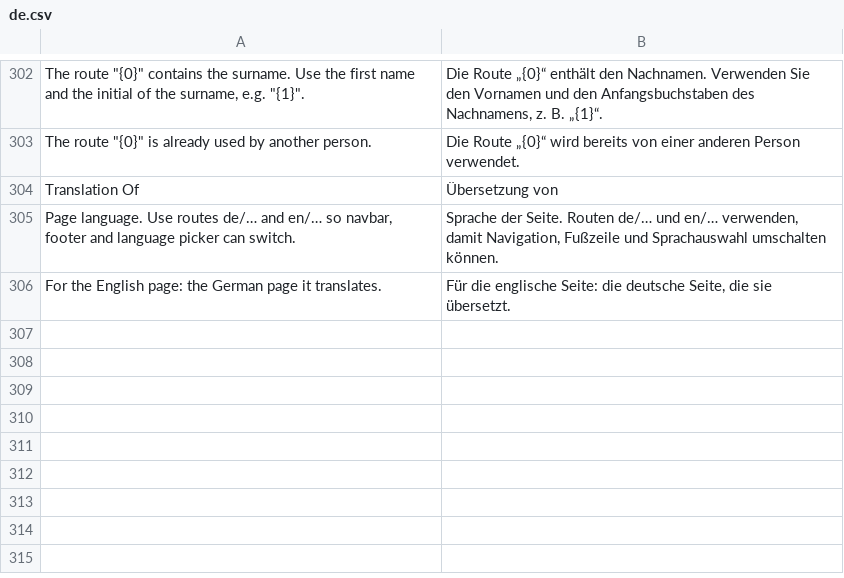
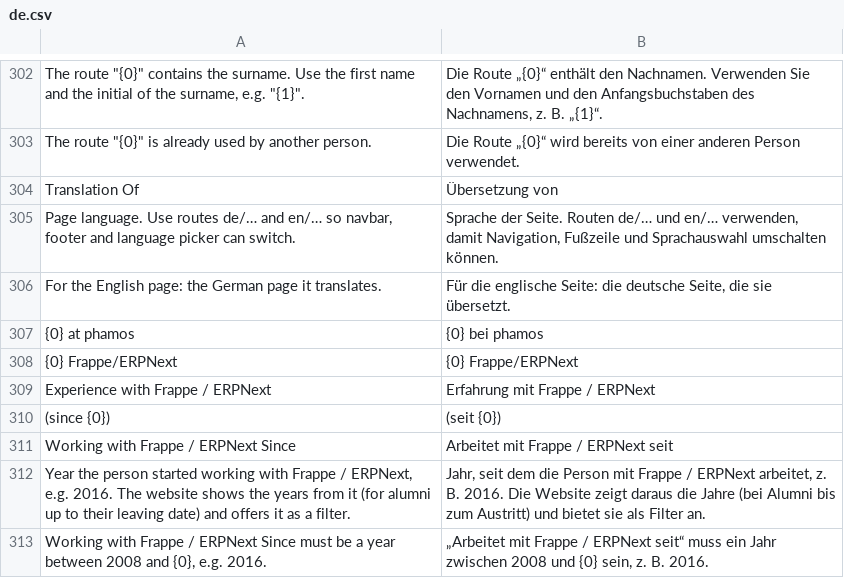
Before and after one commit to phamos-eu/phamos, a CSV file: phamos/translations/de.csv, drawn as a sheet; only a part is shown, gaps mark what is left out; the diff names each change by its address in the sheet, - before the commit and + after, or states it on an @@ line.

```diff
--- a/phamos/translations/de.csv
+++ b/phamos/translations/de.csv
+row 307: {0} at phamos | {0} bei phamos
+row 308: {0} Frappe/ERPNext | {0} Frappe/ERPNext
+row 309: Experience with Frappe / ERPNext | Erfahrung mit Frappe / ERPNext
+row 310: (since {0}) | (seit {0})
+row 311: Working with Frappe / ERPNext Since | Arbeitet mit Frappe / ERPNext seit
+row 312: Year the person started working with Frappe / ERPNext, e.g. 2016. The website shows the years from it (for alumni up to their leaving date) and offers it as a filter. | Jahr, seit dem die Person mit Frappe / ERPNext arbeitet, z. B. 2016. Die Website zeigt daraus die Jahre (bei Alumni bis zum Austritt) und bietet sie als Filter an.
+row 313: Working with Frappe / ERPNext Since must be a year between 2008 and {0}, e.g. 2016. | „Arbeitet mit Frappe / ERPNext seit“ muss ein Jahr zwischen 2008 und {0} sein, z. B. 2016.
```
